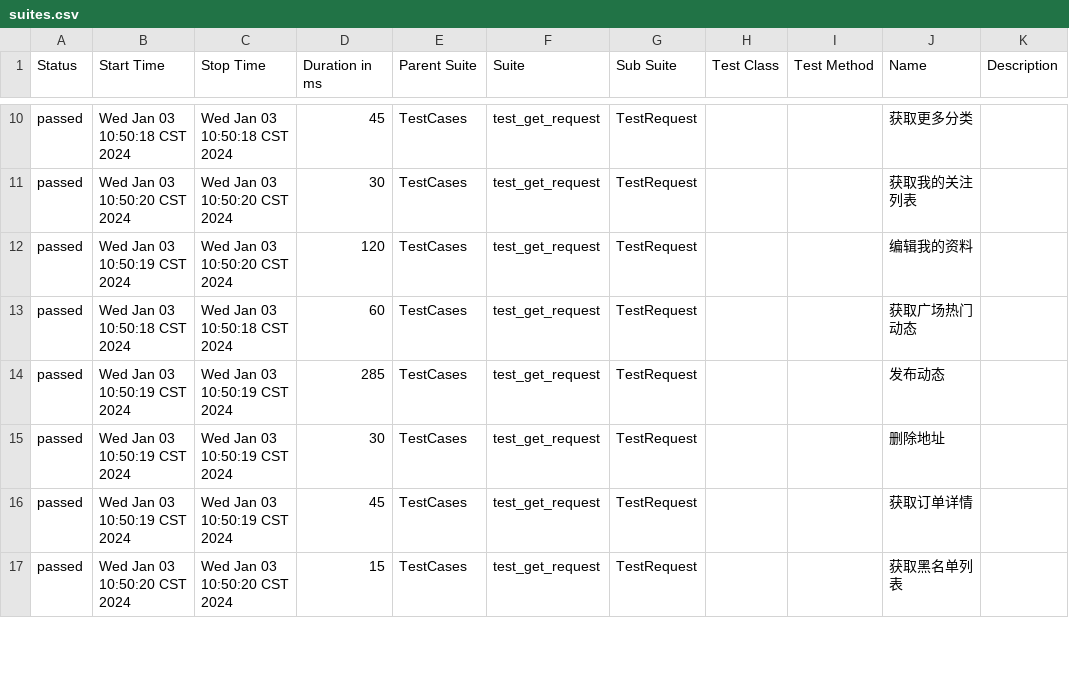
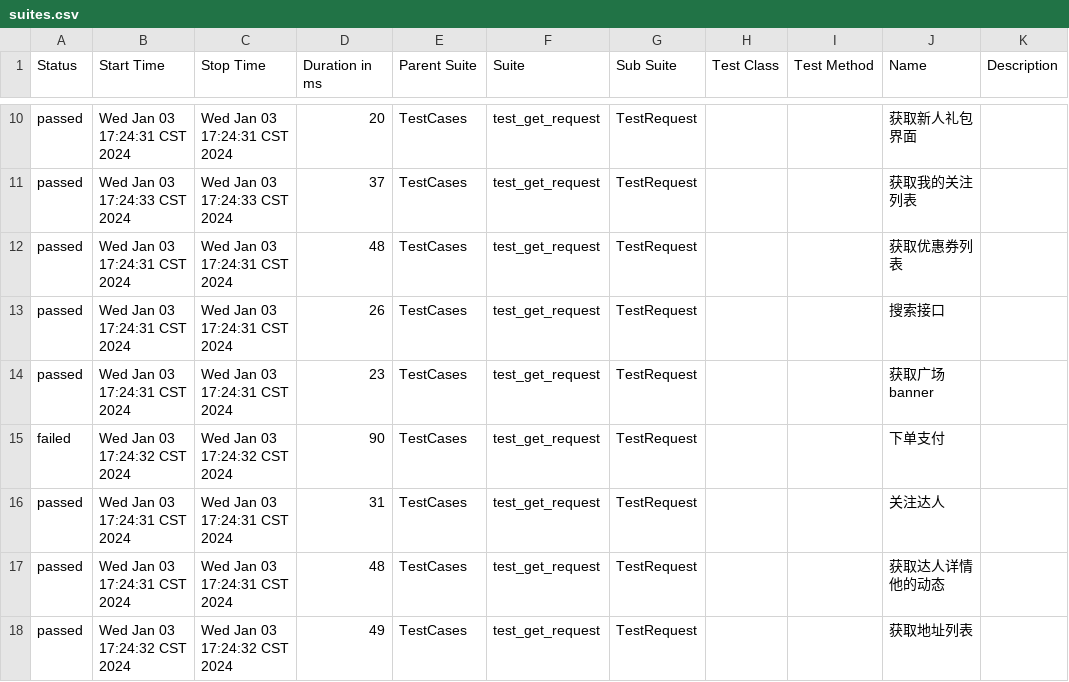
Before and after one commit to 694578908/socializeTest, a CSV file: reports/allure-report/data/suites.csv, drawn as a sheet; only a part is shown, gaps mark what is left out; the diff covers the shown part only.

```diff
--- a/reports/allure-report/data/suites.csv
+++ b/reports/allure-report/data/suites.csv
@@ -10,8 +10,9 @@
-"passed","Wed Jan 03 10:50:18 CST 2024","Wed Jan 03 10:50:18 CST 2024","45","TestCases","test_get_request","TestRequest","","","获取更多分类",""
-"passed","Wed Jan 03 10:50:20 CST 2024","Wed Jan 03 10:50:20 CST 2024","30","TestCases","test_get_request","TestRequest","","","获取我的关注列表",""
-"passed","Wed Jan 03 10:50:19 CST 2024","Wed Jan 03 10:50:20 CST 2024","120","TestCases","test_get_request","TestRequest","","","编辑我的资料",""
-"passed","Wed Jan 03 10:50:18 CST 2024","Wed Jan 03 10:50:18 CST 2024","60","TestCases","test_get_request","TestRequest","","","获取广场热门动态",""
-"passed","Wed Jan 03 10:50:19 CST 2024","Wed Jan 03 10:50:19 CST 2024","285","TestCases","test_get_request","TestRequest","","","发布动态",""
-"passed","Wed Jan 03 10:50:19 CST 2024","Wed Jan 03 10:50:19 CST 2024","30","TestCases","test_get_request","TestRequest","","","删除地址",""
-"passed","Wed Jan 03 10:50:19 CST 2024","Wed Jan 03 10:50:19 CST 2024","45","TestCases","test_get_request","TestRequest","","","获取订单详情",""
-"passed","Wed Jan 03 10:50:20 CST 2024","Wed Jan 03 10:50:20 CST 2024","15","TestCases","test_get_request","TestRequest","","","获取黑名单列表",""
+"passed","Wed Jan 03 17:24:31 CST 2024","Wed Jan 03 17:24:31 CST 2024","20","TestCases","test_get_request","TestRequest","","","获取新人礼包界面",""
+"passed","Wed Jan 03 17:24:33 CST 2024","Wed Jan 03 17:24:33 CST 2024","37","TestCases","test_get_request","TestRequest","","","获取我的关注列表",""
+"passed","Wed Jan 03 17:24:31 CST 2024","Wed Jan 03 17:24:31 CST 2024","48","TestCases","test_get_request","TestRequest","","","获取优惠券列表",""
+"passed","Wed Jan 03 17:24:31 CST 2024","Wed Jan 03 17:24:31 CST 2024","26","TestCases","test_get_request","TestRequest","","","搜索接口",""
+"passed","Wed Jan 03 17:24:31 CST 2024","Wed Jan 03 17:24:31 CST 2024","23","TestCases","test_get_request","TestRequest","","","获取广场banner",""
+"failed","Wed Jan 03 17:24:32 CST 2024","Wed Jan 03 17:24:32 CST 2024","90","TestCases","test_get_request","TestRequest","","","下单支付",""
+"passed","Wed Jan 03 17:24:31 CST 2024","Wed Jan 03 17:24:31 CST 2024","31","TestCases","test_get_request","TestRequest","","","关注达人",""
+"passed","Wed Jan 03 17:24:31 CST 2024","Wed Jan 03 17:24:31 CST 2024","48","TestCases","test_get_request","TestRequest","","","获取达人详情他的动态",""
+"passed","Wed Jan 03 17:24:32 CST 2024","Wed Jan 03 17:24:32 CST 2024","49","TestCases","test_get_request","TestRequest","","","获取地址列表",""
```
Also changed, not shown: 1 removed row and 87 edited cells elsewhere in this file, 18 other files.
